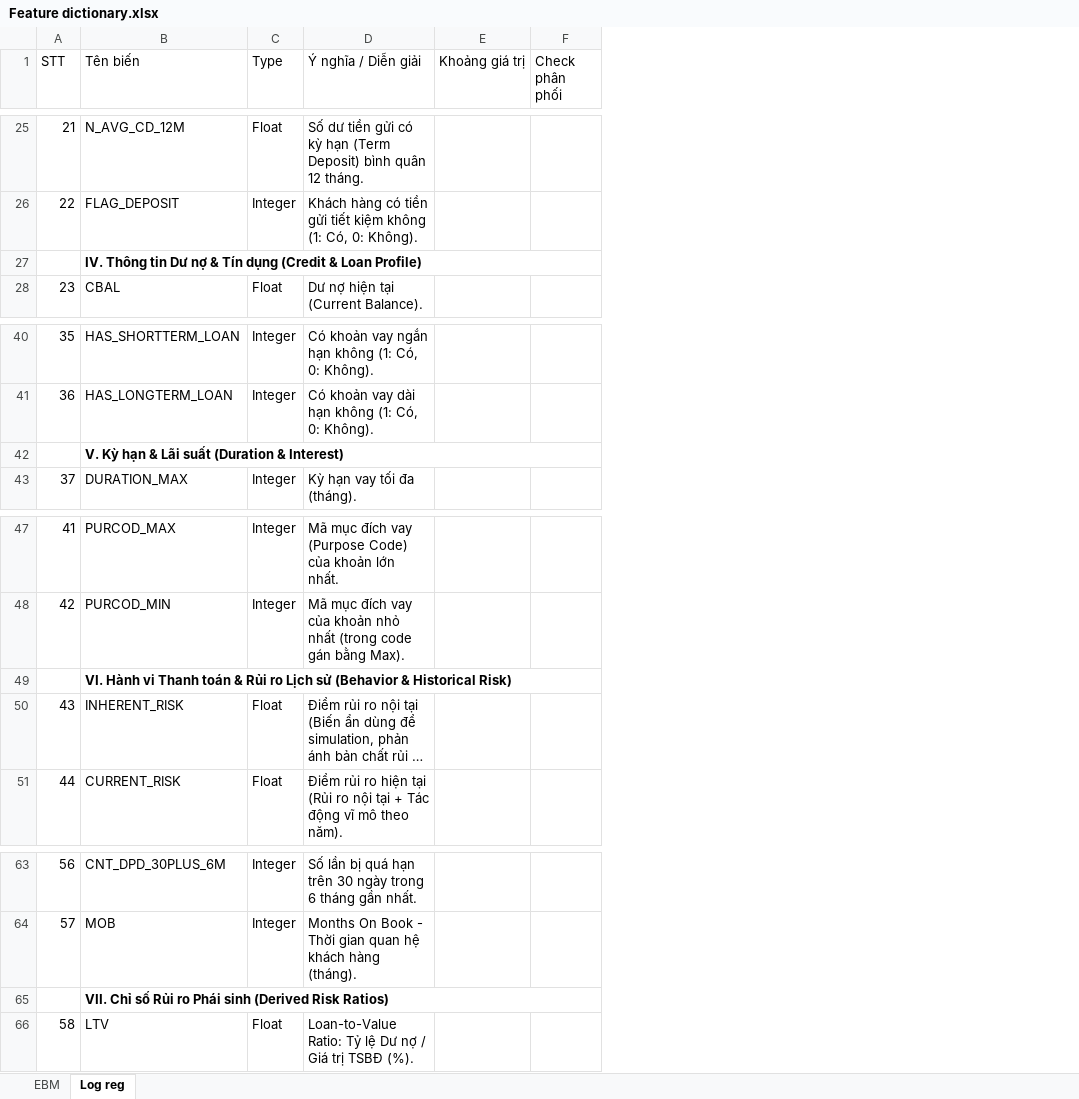
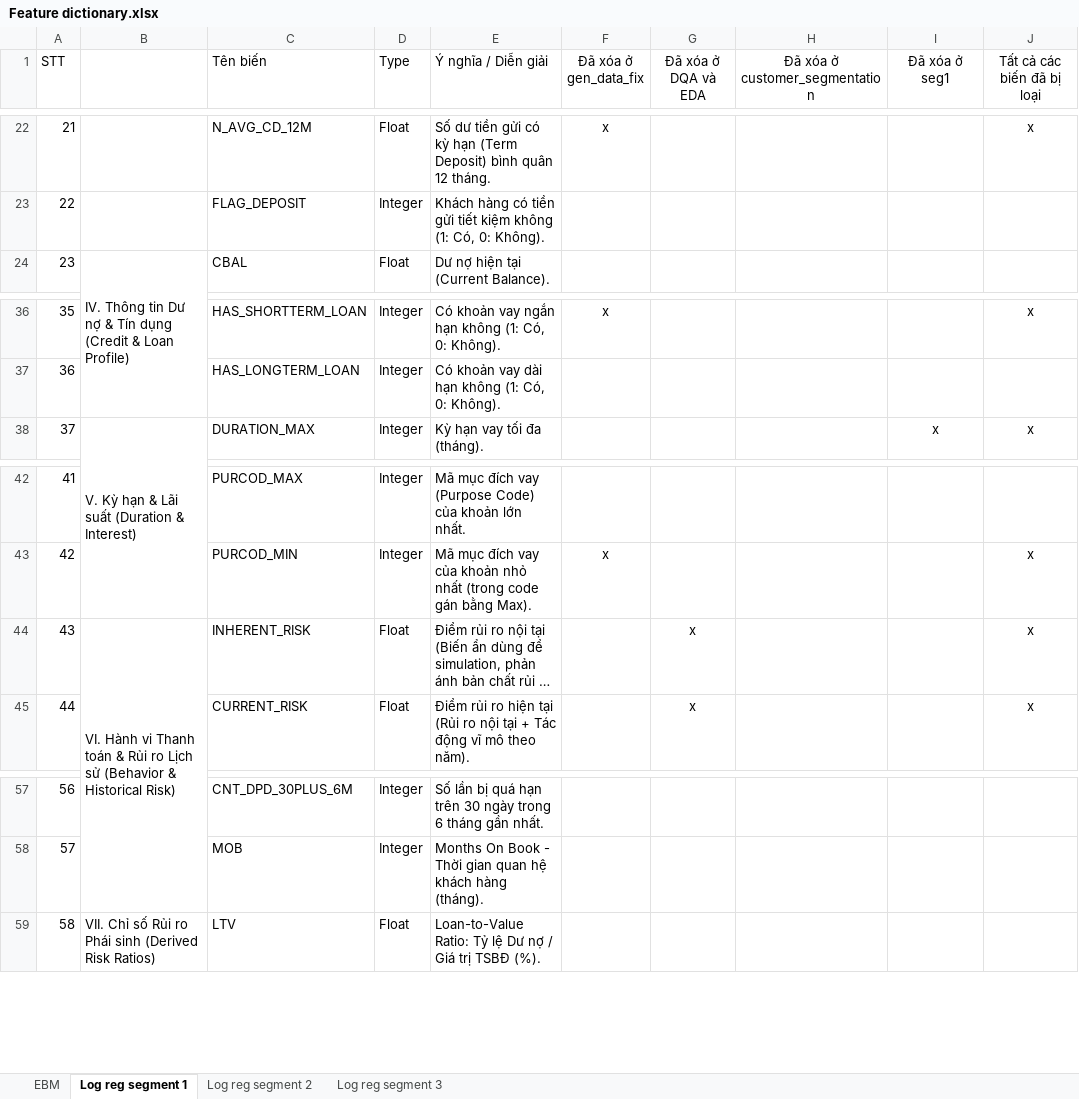
Before and after one commit to ToanNguyn/Khoa-luan, an Excel workbook: Feature dictionary.xlsx, sheet Log reg segment 1, drawn as a sheet; only a part is shown, gaps mark what is left out; long unchanged cells end in …; values as stored, in another font and other column widths than the file's, no borders; removed rows and columns are numbered as before the commit, all else as after; the diff covers the shown part only; the diff names each change by its address in the sheet, - before the commit and + after, or states it on an @@ line.

```diff
--- a/Feature dictionary.xlsx (sheet Log reg segment 1)
+++ b/Feature dictionary.xlsx (sheet Log reg segment 1)
-sheet tab: Log reg
+sheet tab: Log reg segment 1
+sheet tab: Log reg segment 2
+sheet tab: Log reg segment 3
+column B, row 24: IV. Thông tin Dư nợ & Tín dụng (Credit & Loan Profile); row 38: V. Kỳ hạn & Lãi suất (Duration & Interest); row 44: VI. Hành vi Thanh toán & Rủi ro Lịch sử (Behavior & Historical Risk); row 59: VII. Chỉ số Rủi ro Phái sinh (Derived Risk Ratios)
-column E (Khoảng giá trị), empty
-column F (Check phân phối), empty
+column F (Đã xóa ở gen_data_fix), row 22: x; row 36: x; row 43: x
+column G (Đã xóa ở DQA và EDA), rows 44-45: x | x
+column H (Đã xóa ở customer_segmentation), empty
+column I (Đã xóa ở seg1), row 38: x
+column J (Tất cả các biến đã bị loại), row 22: x; rows 36-38: x |  | x; rows 43-45: all x
-row 27:  | IV. Thông tin Dư nợ & Tín dụng (Credit & Loan Profile)
-row 42:  | V. Kỳ hạn & Lãi suất (Duration & Interest)
-row 49:  | VI. Hành vi Thanh toán & Rủi ro Lịch sử (Behavior & Historical Risk)
-row 65:  | VII. Chỉ số Rủi ro Phái sinh (Derived Risk Ratios)
```
Also changed, not shown: 3 added rows, 5 removed rows and 1 edited cell elsewhere in this sheet, sheet EBM, 40 other files.
